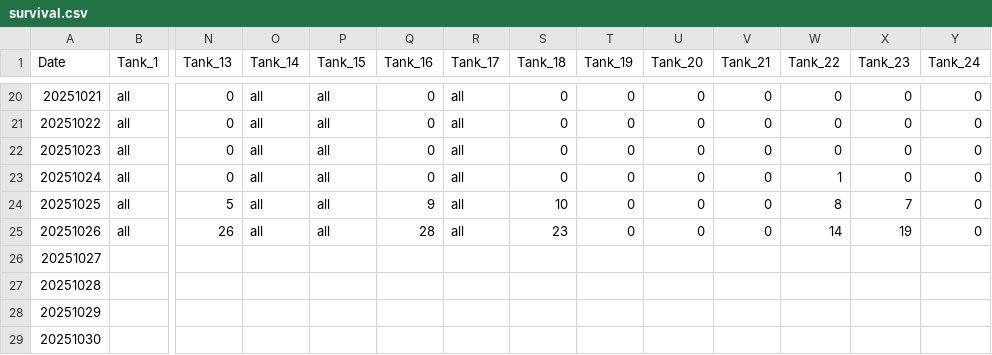
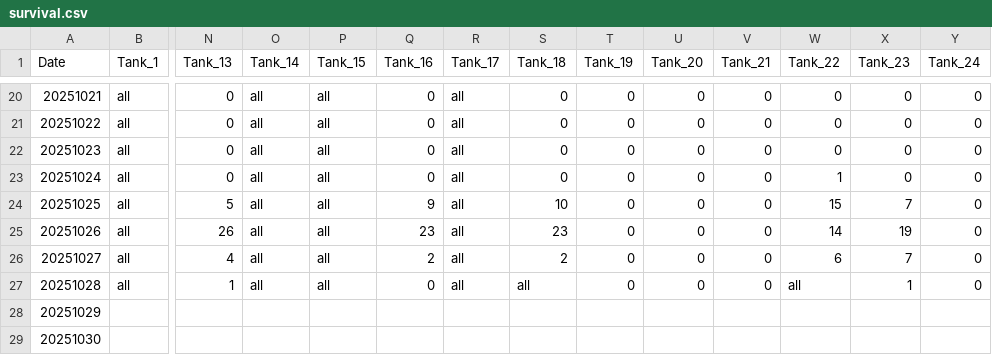
Before and after one commit to SamGurr/Cigigas_temperature_prime, a CSV file: RAnalysis/Data/Survival/survival.csv, drawn as a sheet; only a part is shown, gaps mark what is left out; removed rows and columns are numbered as before the commit, all else as after; rows hold the shown columns only; the diff names each change by its address in the sheet, - before the commit and + after, or states it on an @@ line.

Commit message:
survival update 3 weeks

```diff
--- a/RAnalysis/Data/Survival/survival.csv
+++ b/RAnalysis/Data/Survival/survival.csv
-W24 (Tank_22): 8
+W24 (Tank_22): 15
-Q25 (Tank_16): 28
+Q25 (Tank_16): 23
-row 26: 20251027
-row 27: 20251028
+row 26: 20251027 | all | 4 | all | all | 2 | all | 2 | 0 | 0 | 0 | 6 | 7 | 0
+row 27: 20251028 | all | 1 | all | all | 0 | all | all | 0 | 0 | 0 | all | 1 | 0
```
Also changed, not shown: RAnalysis/Data/Survival/stocking_density.csv, RAnalysis/Data/experiment_metadata.csv, 6 other files.
